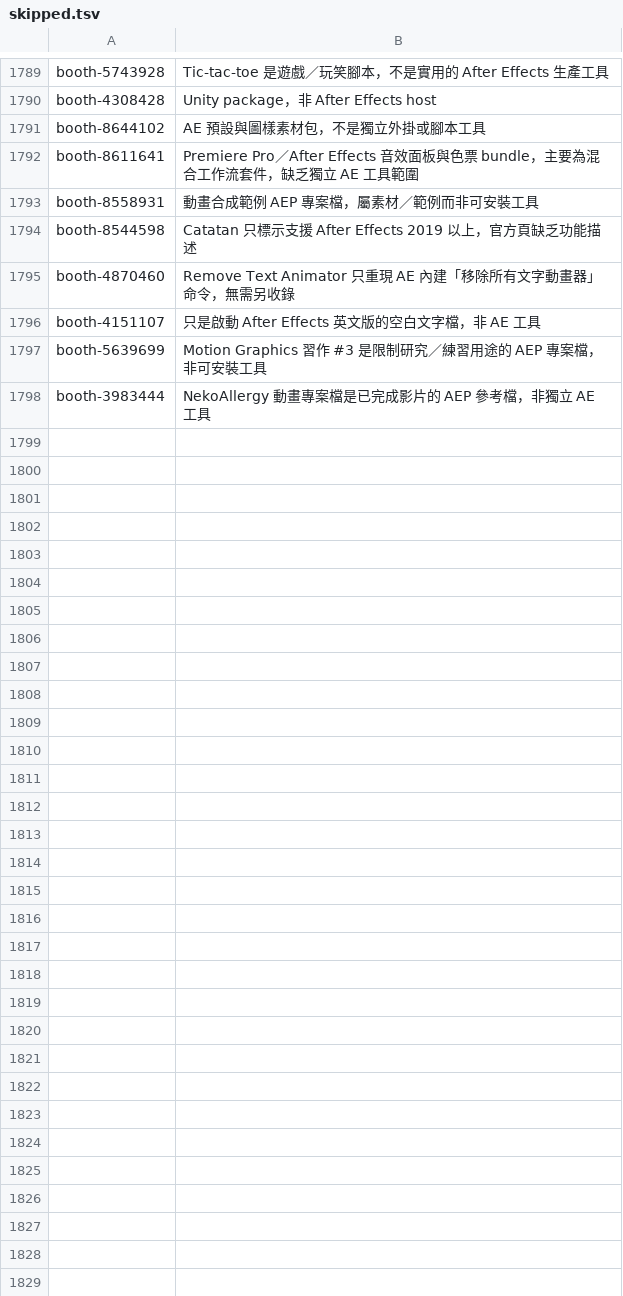
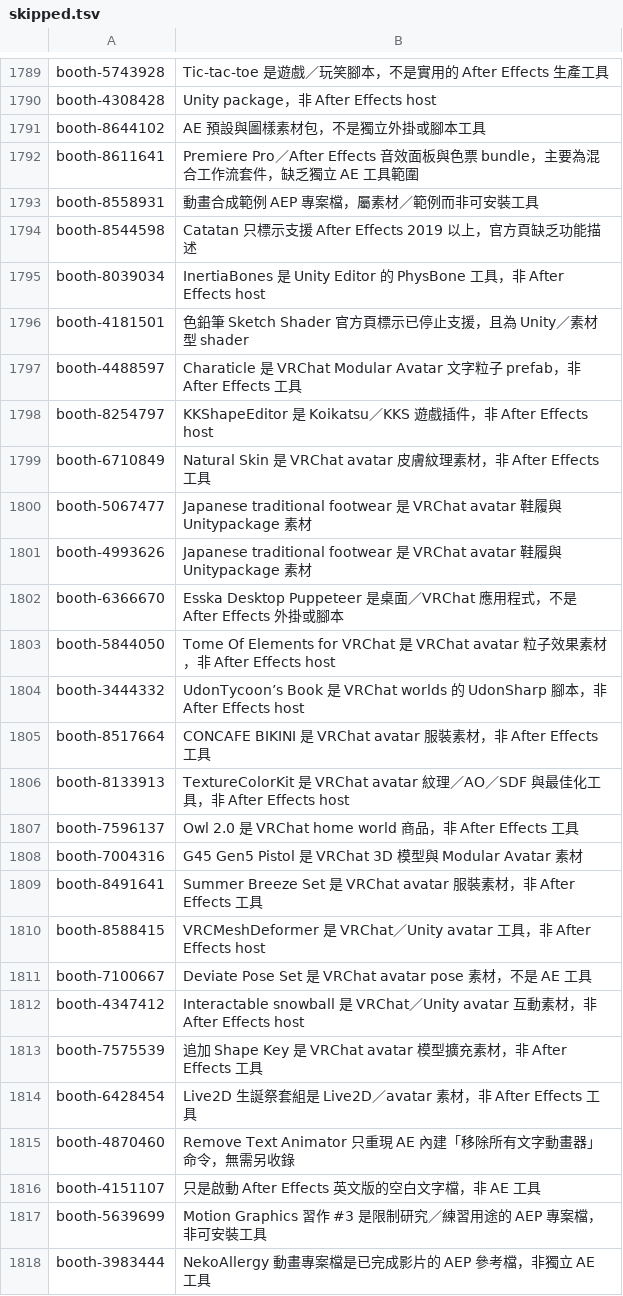
Before and after one commit to Tangzih0913/ae-effects-db, a TSV file: curation/skipped.tsv, drawn as a sheet; only a part is shown, gaps mark what is left out; the diff names each change by its address in the sheet, - before the commit and + after, or states it on an @@ line.

Commit message:
Document excluded BOOTH non-AE candidates

```diff
--- a/curation/skipped.tsv
+++ b/curation/skipped.tsv
+row 1795: booth-8039034 | InertiaBones 是 Unity Editor 的 PhysBone 工具，非 After Effects host
+row 1796: booth-4181501 | 色鉛筆 Sketch Shader 官方頁標示已停止支援，且為 Unity／素材型 shader
+row 1797: booth-4488597 | Charaticle 是 VRChat Modular Avatar 文字粒子 prefab，非 After Effects 工具
+row 1798: booth-8254797 | KKShapeEditor 是 Koikatsu／KKS 遊戲插件，非 After Effects host
+row 1799: booth-6710849 | Natural Skin 是 VRChat avatar 皮膚紋理素材，非 After Effects 工具
+row 1800: booth-5067477 | Japanese traditional footwear 是 VRChat avatar 鞋履與 Unitypackage 素材
+row 1801: booth-4993626 | Japanese traditional footwear 是 VRChat avatar 鞋履與 Unitypackage 素材
+row 1802: booth-6366670 | Esska Desktop Puppeteer 是桌面／VRChat 應用程式，不是 After Effects 外掛或腳本
+row 1803: booth-5844050 | Tome Of Elements for VRChat 是 VRChat avatar 粒子效果素材，非 After Effects host
+row 1804: booth-3444332 | UdonTycoon’s Book 是 VRChat worlds 的 UdonSharp 腳本，非 After Effects host
+row 1805: booth-8517664 | CONCAFE BIKINI 是 VRChat avatar 服裝素材，非 After Effects 工具
+row 1806: booth-8133913 | TextureColorKit 是 VRChat avatar 紋理／AO／SDF 與最佳化工具，非 After Effects host
+row 1807: booth-7596137 | Owl 2.0 是 VRChat home world 商品，非 After Effects 工具
+row 1808: booth-7004316 | G45 Gen5 Pistol 是 VRChat 3D 模型與 Modular Avatar 素材
+row 1809: booth-8491641 | Summer Breeze Set 是 VRChat avatar 服裝素材，非 After Effects 工具
+row 1810: booth-8588415 | VRCMeshDeformer 是 VRChat／Unity avatar 工具，非 After Effects host
+row 1811: booth-7100667 | Deviate Pose Set 是 VRChat avatar pose 素材，不是 AE 工具
+row 1812: booth-4347412 | Interactable snowball 是 VRChat／Unity avatar 互動素材，非 After Effects host
+row 1813: booth-7575539 | 追加 Shape Key 是 VRChat avatar 模型擴充素材，非 After Effects 工具
+row 1814: booth-6428454 | Live2D 生誕祭套組是 Live2D／avatar 素材，非 After Effects 工具
```
Also changed, not shown: 2 other files.
